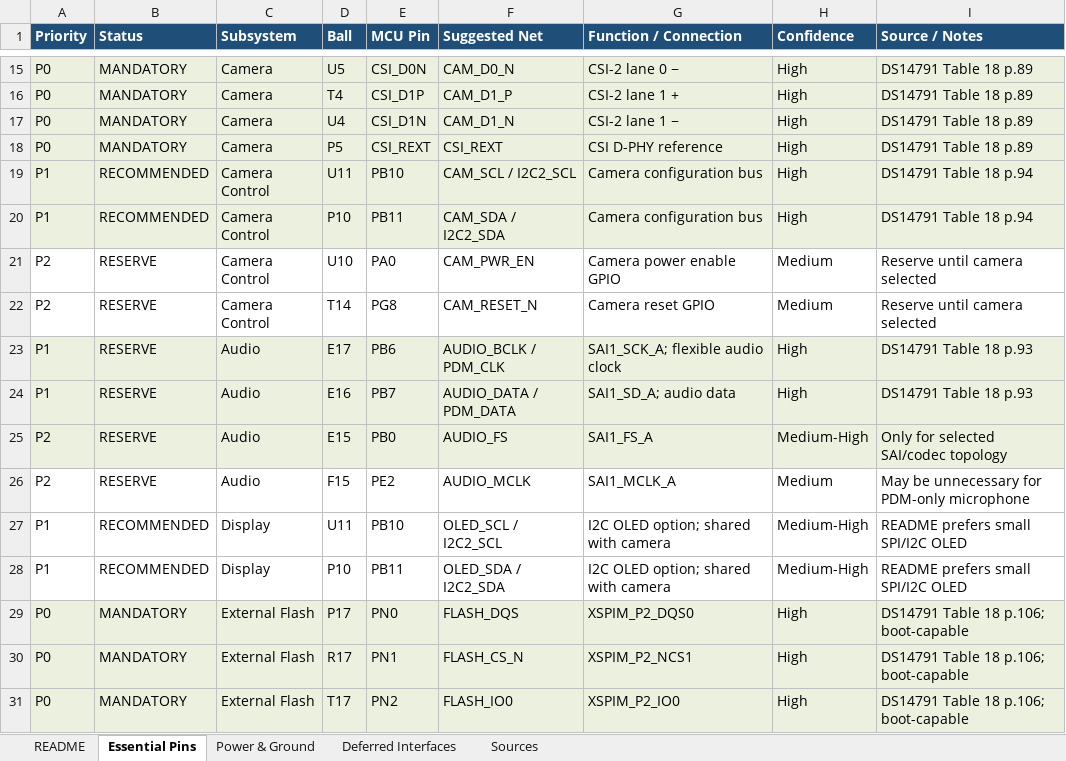
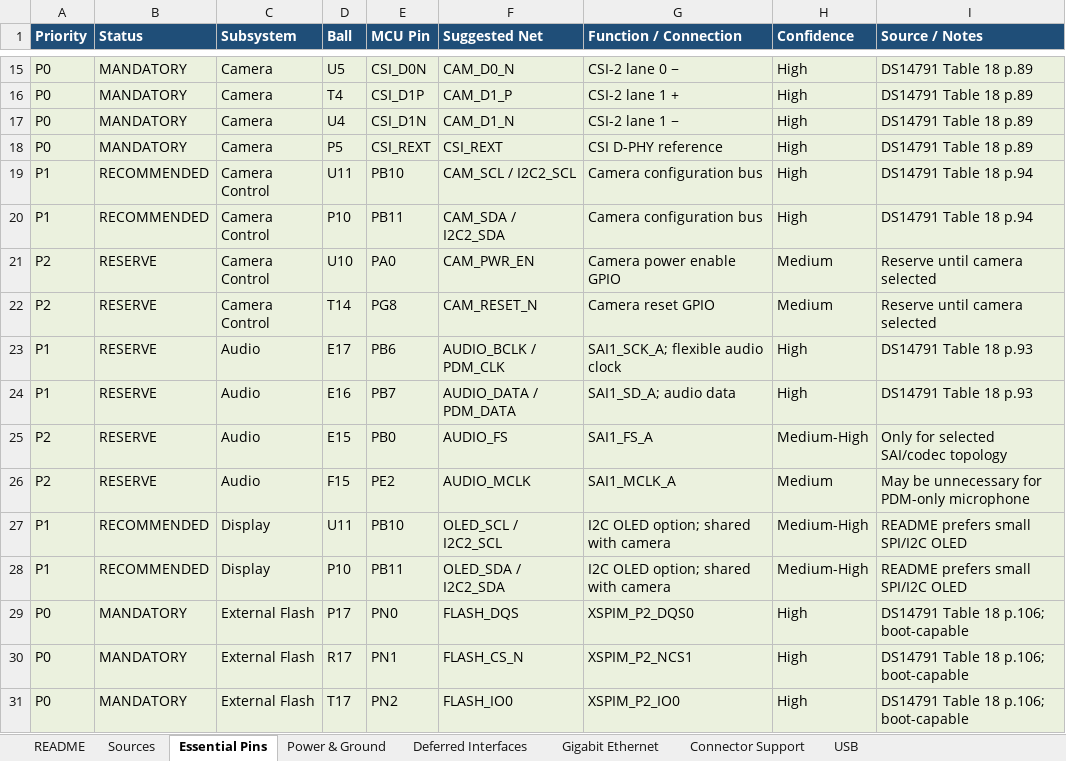
Before and after one commit to danielftsilva/cAiGED, an Excel workbook: Documentation/cAiGED_STM32N657X0H3Q_VFBGA264_Pin_Assignment.xlsx, sheet Essential Pins, drawn as a sheet; only a part is shown, gaps mark what is left out; values as stored, in another font and other column widths than the file's, no borders; the diff names each change by its address in the sheet, - before the commit and + after, or states it on an @@ line.

```diff
--- a/Documentation/cAiGED_STM32N657X0H3Q_VFBGA264_Pin_Assignment.xlsx (sheet Essential Pins)
+++ b/Documentation/cAiGED_STM32N657X0H3Q_VFBGA264_Pin_Assignment.xlsx (sheet Essential Pins)
+sheet tab: Gigabit Ethernet
+sheet tab: Connector Support
+sheet tab: USB
@@ sheet tab order changed: README | Sources | Essential Pins | Power & Ground | Deferred Interfaces | Gigabit Ethernet | Connector Support | USB @@
-A21:I22 fill: none
+A21:I22 fill: #EBF1DE
-A26:I28 fill: none
+A26:I28 fill: #EBF1DE
```
Also changed, not shown: 10 other files.
